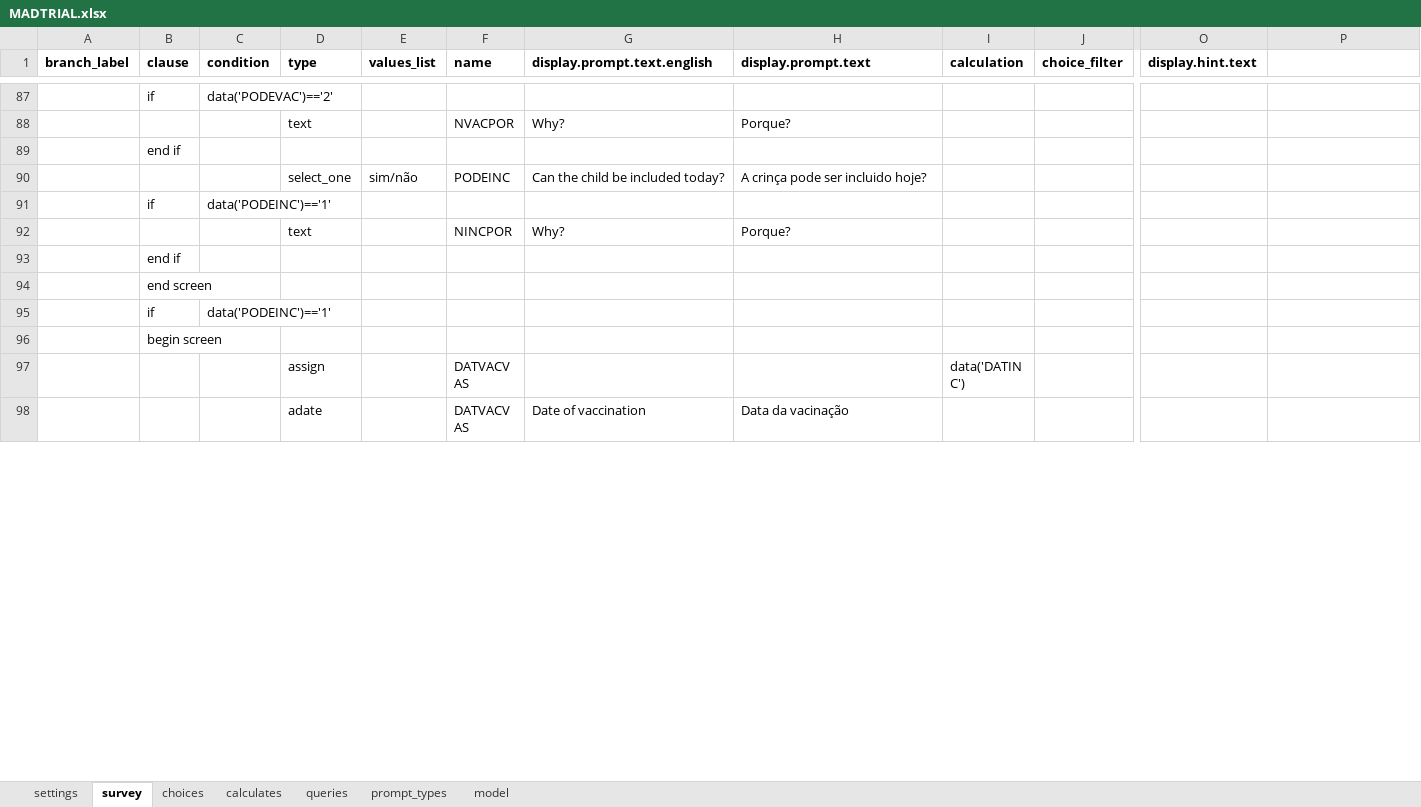
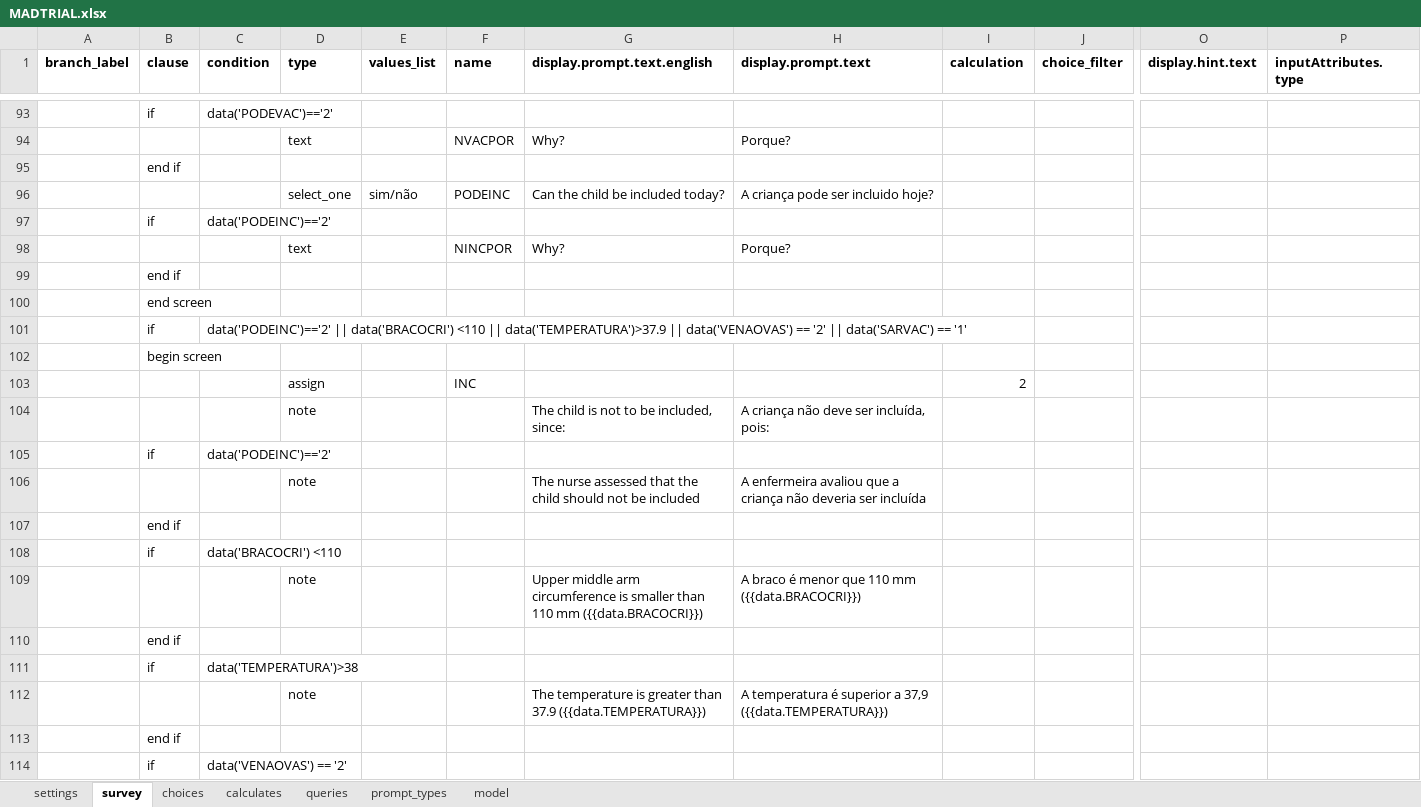
Before and after one commit to BandimHealthProject/MADtrail, an Excel workbook: app/config/tables/MADTRIAL/Forms/MADTRIAL/MADTRIAL.xlsx, sheet survey, drawn as a sheet; only a part is shown, gaps mark what is left out; the shorter side is filled out with more unchanged rows; values as stored, in another font and other column widths than the file's, no borders; addresses are those after the commit; rows hold the shown columns only; the diff covers the shown part only; the diff names each change by its address in the sheet, - before the commit and + after, or states it on an @@ line.

```diff
--- a/app/config/tables/MADTRIAL/Forms/MADTRIAL/MADTRIAL.xlsx (sheet survey)
+++ b/app/config/tables/MADTRIAL/Forms/MADTRIAL/MADTRIAL.xlsx (sheet survey)
-P1: (empty)
+P1: inputAttributes.type
-H96 (display.prompt.text): A crinça pode ser incluido hoje?
+H96 (display.prompt.text): A criança pode ser incluido hoje?
-C97 (condition): data('PODEINC')=='1'
+C97 (condition): data('PODEINC')=='2'
+row 101:  | if | data('PODEINC')=='2' || data('BRACOCRI') <110 || data('TEMPERATURA')>37.9 || data('VENAOVAS') == '2' || data('SARVAC') == '1'
+row 103:  |  |  | assign |  | INC |  |  | 2
+row 104:  |  |  | note |  |  | The child is not to be included, since: | A criança não deve ser incluída, pois:
-C105 (condition): data('PODEINC')=='1'
+C105 (condition): data('PODEINC')=='2'
+row 106:  |  |  | note |  |  | The nurse assessed that the child should not be included | A enfermeira avaliou que a criança não deveria ser incluída
+row 107:  | end if
+row 108:  | if | data('BRACOCRI') <110
+row 109:  |  |  | note |  |  | Upper middle arm circumference is smaller than 110 mm ({{data.BRACOCRI}}) | A braco é menor que 110 mm ({{data.BRACOCRI}})
+row 110:  | end if
+row 111:  | if | data('TEMPERATURA')>38
+row 112:  |  |  | note |  |  | The temperature is greater than 37.9 ({{data.TEMPERATURA}}) | A temperatura é superior a 37,9 ({{data.TEMPERATURA}})
+row 113:  | end if
+row 114:  | if | data('VENAOVAS') == '2'
```
Also changed, not shown: 34 added rows, 5 removed rows, 6 moved rows and 23 edited cells elsewhere in this sheet, sheet choices, sheet model, 6 other files.
